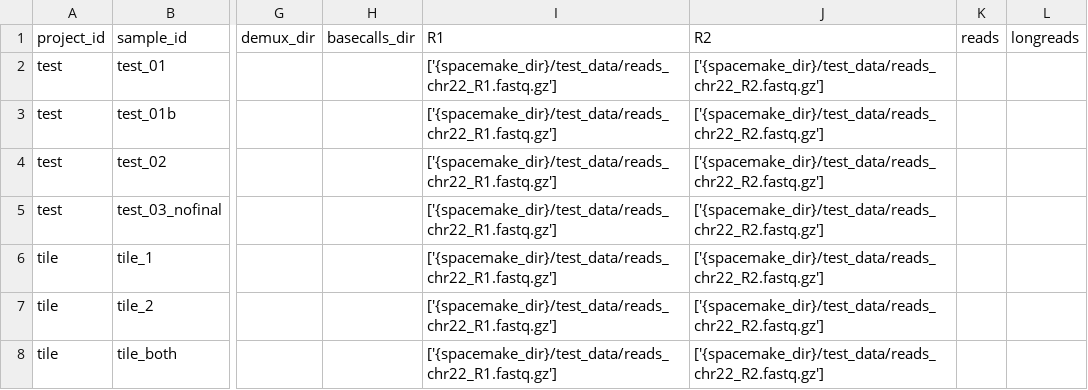
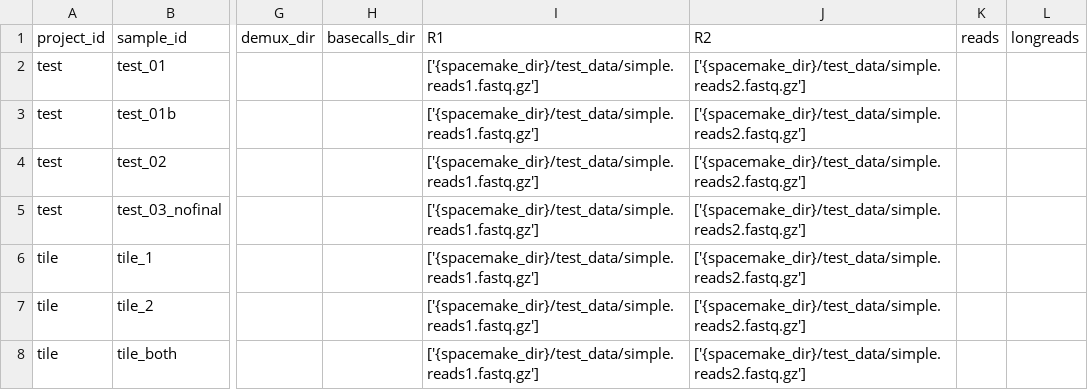
Before and after one commit to rajewsky-lab/spacemake, a CSV file: test_data/test_project_df.csv, drawn as a sheet; only a part is shown, gaps mark what is left out; the diff names each change by its address in the sheet, - before the commit and + after, or states it on an @@ line.

Commit message:
unit tests now use new test data, which actually produces countable alignments

```diff
--- a/test_data/test_project_df.csv
+++ b/test_data/test_project_df.csv
-I2:I8 (R1): ['{spacemake_dir}/test_data/reads_chr22_R1.fastq.gz']
+I2:I8 (R1): ['{spacemake_dir}/test_data/simple.reads1.fastq.gz']
-J2:J8 (R2): ['{spacemake_dir}/test_data/reads_chr22_R2.fastq.gz']
+J2:J8 (R2): ['{spacemake_dir}/test_data/simple.reads2.fastq.gz']
```
Also changed, not shown: 2 other files.
